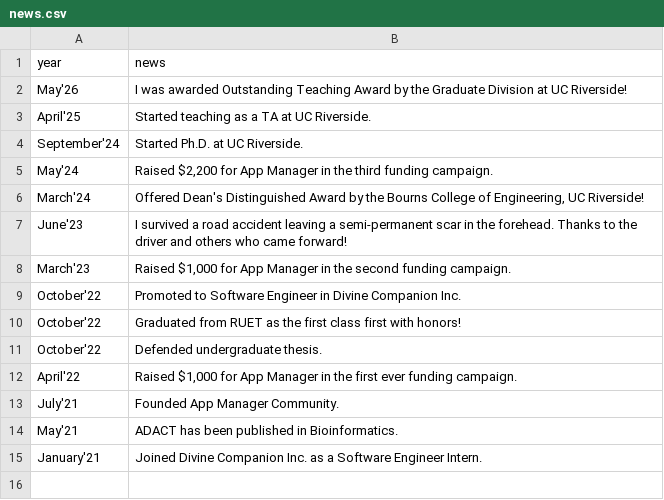
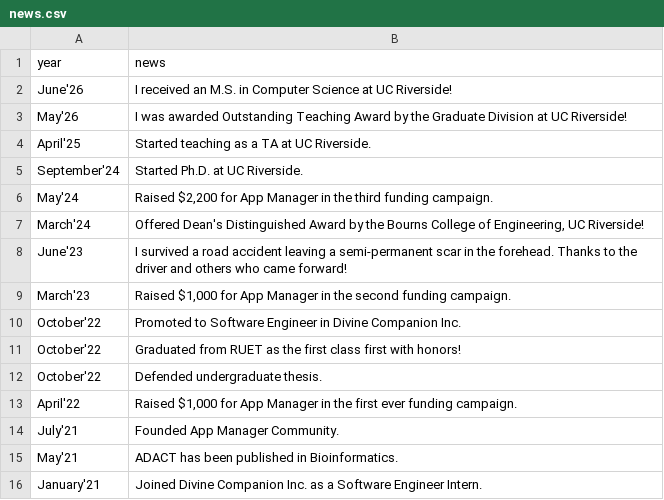
Before and after one commit to MuntashirAkon/muntashirakon.github.io, a CSV file: _data/news.csv, drawn as a sheet.

```diff
--- a/_data/news.csv
+++ b/_data/news.csv
@@ -1,2 +1,3 @@
 year,news
+June'26,I received an M.S. in Computer Science at UC Riverside!
 May'26,I was awarded Outstanding Teaching Award by the Graduate Division at UC Riverside!
```
Also changed, not shown: 2 other files.
